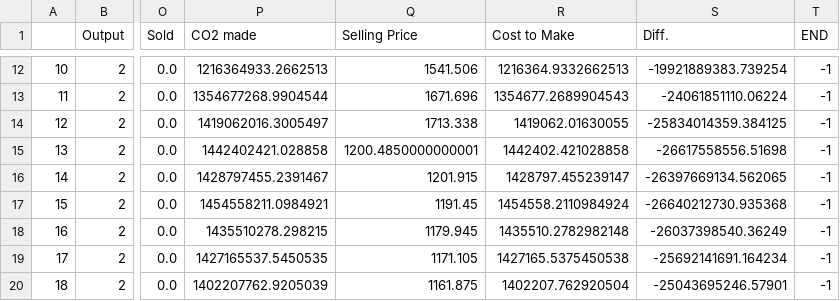
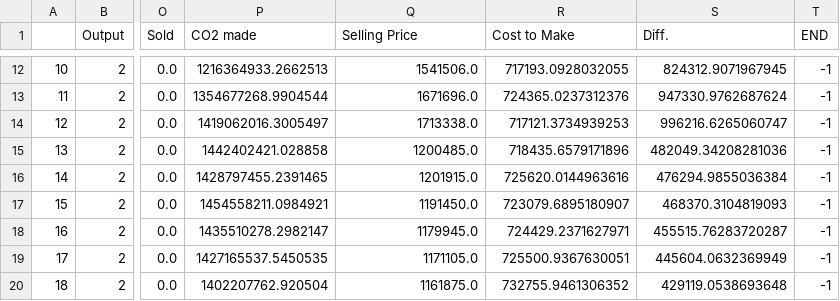
Before and after one commit to Andrew-Fryer/OEC_2020, a CSV file: test.csv, drawn as a sheet; only a part is shown, gaps mark what is left out; the diff covers the shown part only; the diff names each change by its address in the sheet, - before the commit and + after, or states it on an @@ line.

```diff
--- a/test.csv
+++ b/test.csv
-Q12 (Selling Price): 1541.506
+Q12 (Selling Price): 1541506.0
-R12 (Cost to Make): 1216364.9332662513
+R12 (Cost to Make): 717193.0928032055
-S12 (Diff.): -19921889383.739254
+S12 (Diff.): 824312.9071967945
-Q13 (Selling Price): 1671.696
+Q13 (Selling Price): 1671696.0
-R13 (Cost to Make): 1354677.2689904543
+R13 (Cost to Make): 724365.0237312376
-S13 (Diff.): -24061851110.06224
+S13 (Diff.): 947330.9762687624
-Q14 (Selling Price): 1713.338
+Q14 (Selling Price): 1713338.0
-R14 (Cost to Make): 1419062.01630055
+R14 (Cost to Make): 717121.3734939253
-S14 (Diff.): -25834014359.384125
+S14 (Diff.): 996216.6265060747
-Q15 (Selling Price): 1200.4850000000001
+Q15 (Selling Price): 1200485.0
-R15 (Cost to Make): 1442402.421028858
+R15 (Cost to Make): 718435.6579171896
-S15 (Diff.): -26617558556.51698
+S15 (Diff.): 482049.34208281036
-P16 (CO2 made): 1428797455.2391467
+P16 (CO2 made): 1428797455.2391465
-Q16 (Selling Price): 1201.915
+Q16 (Selling Price): 1201915.0
-R16 (Cost to Make): 1428797.455239147
+R16 (Cost to Make): 725620.0144963616
-S16 (Diff.): -26397669134.562065
+S16 (Diff.): 476294.9855036384
-Q17 (Selling Price): 1191.45
+Q17 (Selling Price): 1191450.0
-R17 (Cost to Make): 1454558.2110984924
+R17 (Cost to Make): 723079.6895180907
-S17 (Diff.): -26640212730.935368
+S17 (Diff.): 468370.3104819093
-P18 (CO2 made): 1435510278.298215
+P18 (CO2 made): 1435510278.2982147
-Q18 (Selling Price): 1179.945
+Q18 (Selling Price): 1179945.0
-R18 (Cost to Make): 1435510.2782982148
+R18 (Cost to Make): 724429.2371627971
-S18 (Diff.): -26037398540.36249
+S18 (Diff.): 455515.76283720287
-Q19 (Selling Price): 1171.105
+Q19 (Selling Price): 1171105.0
-R19 (Cost to Make): 1427165.5375450538
+R19 (Cost to Make): 725500.9367630051
-S19 (Diff.): -25692141691.164234
+S19 (Diff.): 445604.0632369949
-P20 (CO2 made): 1402207762.9205039
+P20 (CO2 made): 1402207762.920504
-Q20 (Selling Price): 1161.875
+Q20 (Selling Price): 1161875.0
-R20 (Cost to Make): 1402207.762920504
+R20 (Cost to Make): 732755.9461306352
-S20 (Diff.): -25043695246.57901
+S20 (Diff.): 429119.0538693648
```
Also changed, not shown: 52 edited cells elsewhere in this file, 2 other files.
